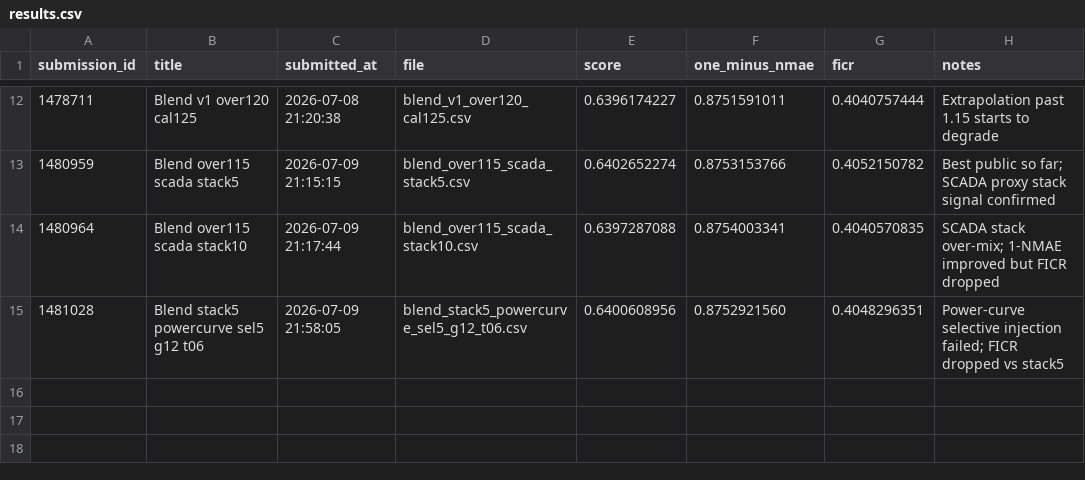
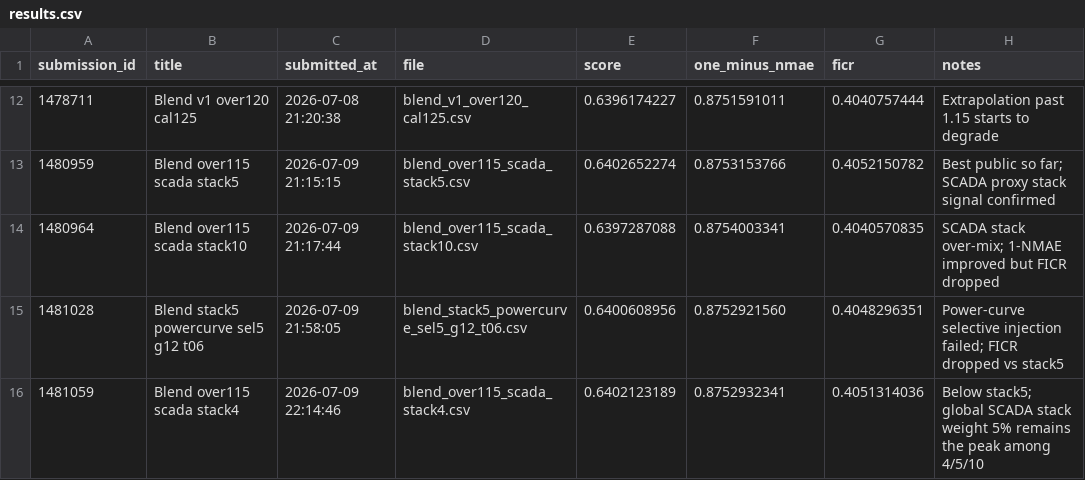
Before and after one commit to jinwon25/Dacon, a CSV file: 제3회 풍력발전량 예측 AI 경진대회 - BARAM 2026/submissions/results.csv, drawn as a sheet; only a part is shown, gaps mark what is left out; the diff names each change by its address in the sheet, - before the commit and + after, or states it on an @@ line.

Commit message:
Record SCADA stack4 result

```diff
--- a/제3회 풍력발전량 예측 AI 경진대회 - BARAM 2026/submissions/results.csv
+++ b/제3회 풍력발전량 예측 AI 경진대회 - BARAM 2026/submissions/results.csv
+row 16: 1481059 | Blend over115 scada stack4 | 2026-07-09 22:14:46 | blend_over115_scada_stack4.csv | 0.6402123189 | 0.8752932341 | 0.4051314036 | Below stack5; global SCADA stack weight 5% remains the peak among 4/5/10
```
Also changed, not shown: 2 other files.
